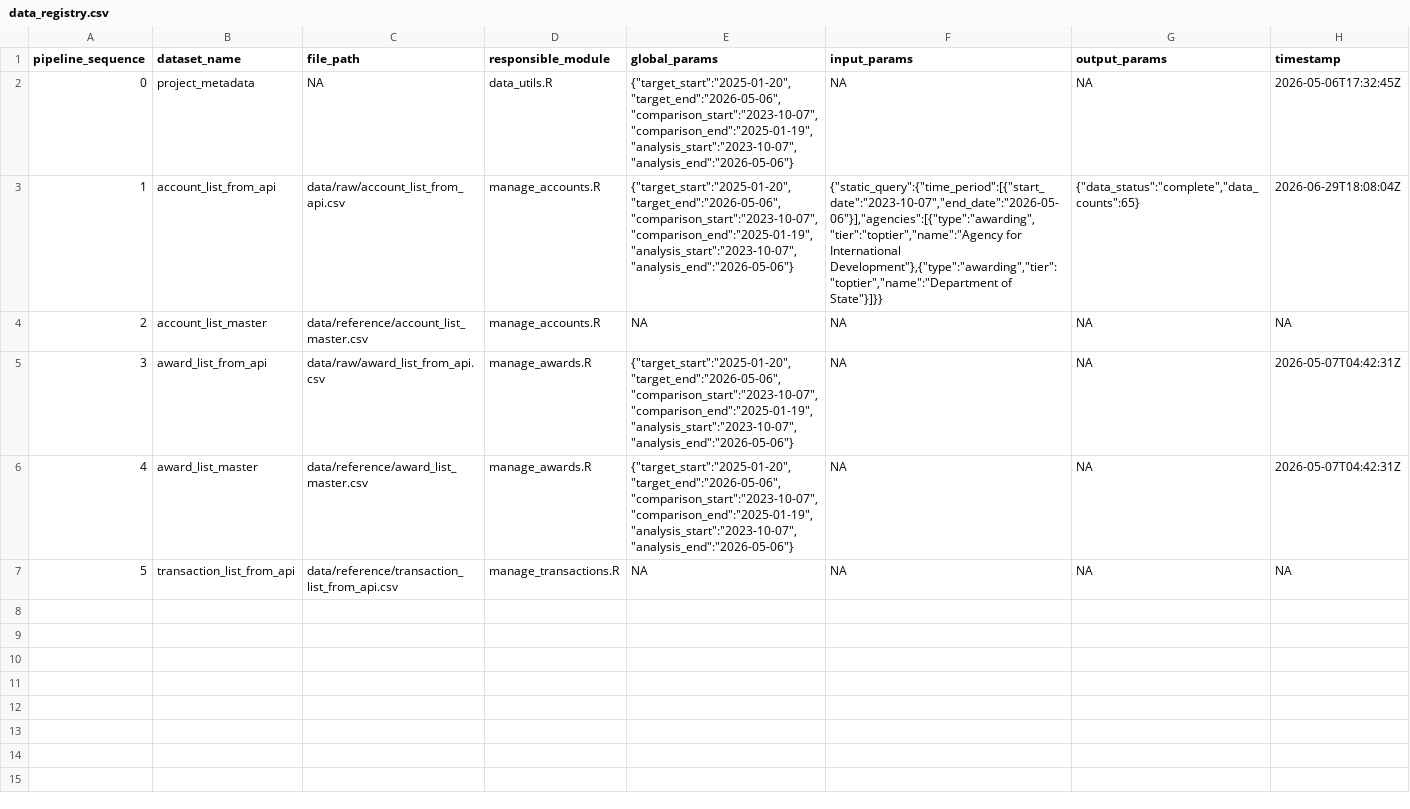
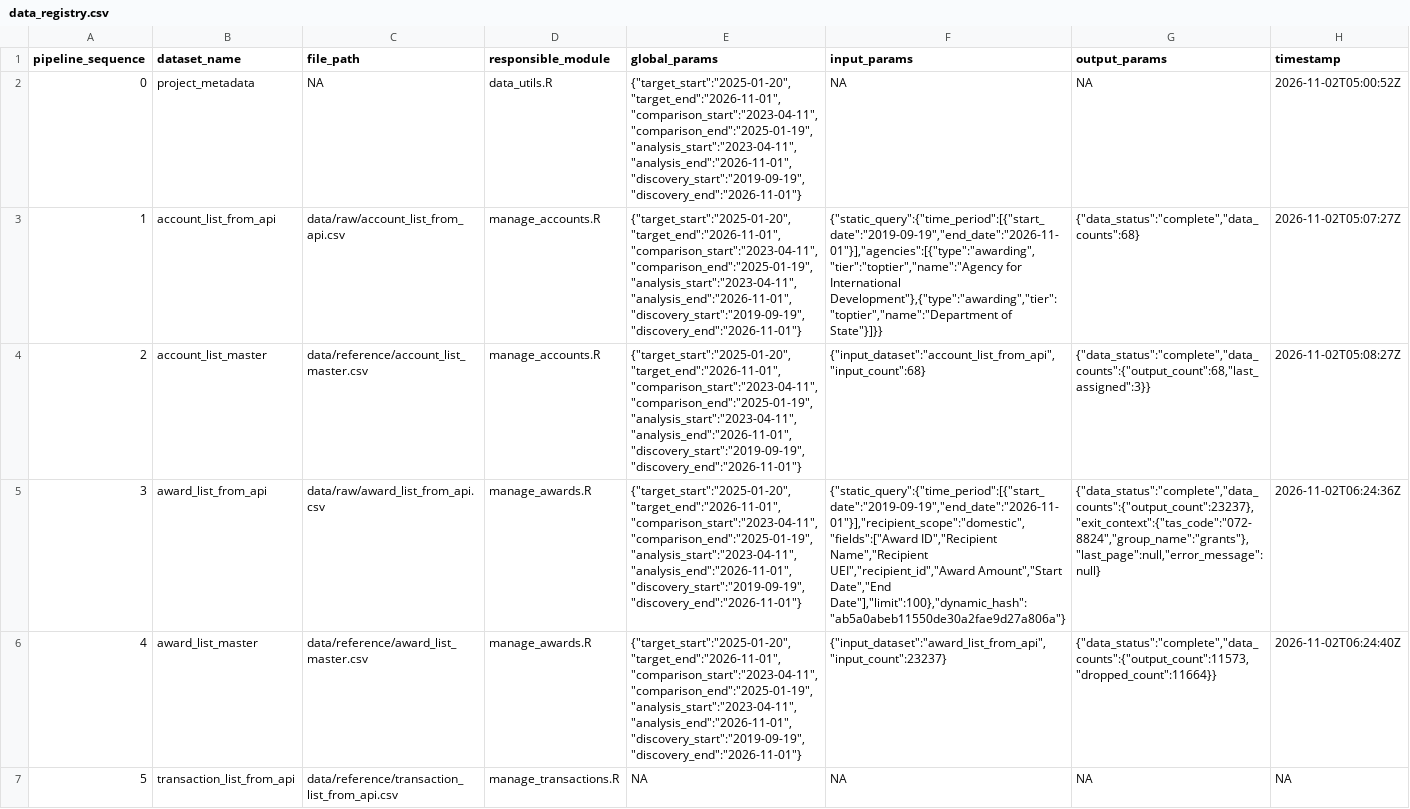
Before and after one commit to jess-stephens/State-Infographics, a CSV file: R project for State Infographics/Data/Reference/data_registry.csv, drawn as a sheet; the diff names each change by its address in the sheet, - before the commit and + after, or states it on an @@ line.

```diff
--- a/R project for State Infographics/Data/Reference/data_registry.csv
+++ b/R project for State Infographics/Data/Reference/data_registry.csv
-E2:E3 (global_params): {"target_start":"2025-01-20","target_end":"2026-05-06","comparison_start":"2023-10-07","comparison_end":"2025-01-19","analysis_start":"2023-10-07","analysis_end":"2026-05-06"}
+E2:E3 (global_params): {"target_start":"2025-01-20","target_end":"2026-11-01","comparison_start":"2023-04-11","comparison_end":"2025-01-19","analysis_start":"2023-04-11","analysis_end":"2026-11-01","discovery_start":"2019-09-19","discovery_end":"2026-11-01"}
-H2 (timestamp): 2026-05-06T17:32:45Z
+H2 (timestamp): 2026-11-02T05:00:52Z
-F3 (input_params): {"static_query":{"time_period":[{"start_date":"2023-10-07","end_date":"2026-05-06"}],"agencies":[{"type":"awarding","tier":"toptier","name":"Agency for International…
+F3 (input_params): {"static_query":{"time_period":[{"start_date":"2019-09-19","end_date":"2026-11-01"}],"agencies":[{"type":"awarding","tier":"toptier","name":"Agency for International…
-G3 (output_params): {"data_status":"complete","data_counts":65}
+G3 (output_params): {"data_status":"complete","data_counts":68}
-H3 (timestamp): 2026-06-29T18:08:04Z
+H3 (timestamp): 2026-11-02T05:07:27Z
-E4 (global_params): NA
+E4 (global_params): {"target_start":"2025-01-20","target_end":"2026-11-01","comparison_start":"2023-04-11","comparison_end":"2025-01-19","analysis_start":"2023-04-11","analysis_end":"2026-11-01","discovery_start":"2019-09-19","discovery_end":"2026-11-01"}
-F4 (input_params): NA
+F4 (input_params): {"input_dataset":"account_list_from_api","input_count":68}
-G4 (output_params): NA
+G4 (output_params): {"data_status":"complete","data_counts":{"output_count":68,"last_assigned":3}}
-H4 (timestamp): NA
+H4 (timestamp): 2026-11-02T05:08:27Z
-E5:E6 (global_params): {"target_start":"2025-01-20","target_end":"2026-05-06","comparison_start":"2023-10-07","comparison_end":"2025-01-19","analysis_start":"2023-10-07","analysis_end":"2026-05-06"}
+E5:E6 (global_params): {"target_start":"2025-01-20","target_end":"2026-11-01","comparison_start":"2023-04-11","comparison_end":"2025-01-19","analysis_start":"2023-04-11","analysis_end":"2026-11-01","discovery_start":"2019-09-19","discovery_end":"2026-11-01"}
-F5 (input_params): NA
+F5 (input_params): {"static_query":{"time_period":[{"start_date":"2019-09-19","end_date":"2026-11-01"}],"recipient_scope":"domestic","fields":["Award ID","Recipient Name","Recipient UEI","recipient_id","Award Amount","Start Date","End Date"],"limit":100},"dynamic_hash":"ab5a0abeb11550de30a2fae9d27a806a"}
-G5 (output_params): NA
+G5 (output_params): {"data_status":"complete","data_counts":{"output_count":23237},"exit_context":{"tas_code":"072-8824","group_name":"grants"},"last_page":null,"error_message":null}
-H5 (timestamp): 2026-05-07T04:42:31Z
+H5 (timestamp): 2026-11-02T06:24:36Z
-F6 (input_params): NA
+F6 (input_params): {"input_dataset":"award_list_from_api","input_count":23237}
-G6 (output_params): NA
+G6 (output_params): {"data_status":"complete","data_counts":{"output_count":11573,"dropped_count":11664}}
-H6 (timestamp): 2026-05-07T04:42:31Z
+H6 (timestamp): 2026-11-02T06:24:40Z
```
Also changed, not shown: R project for State Infographics/Data/Raw/account_list_from_api.csv, R project for State Infographics/Data/Reference/account_list_master.csv, 13 other files.
